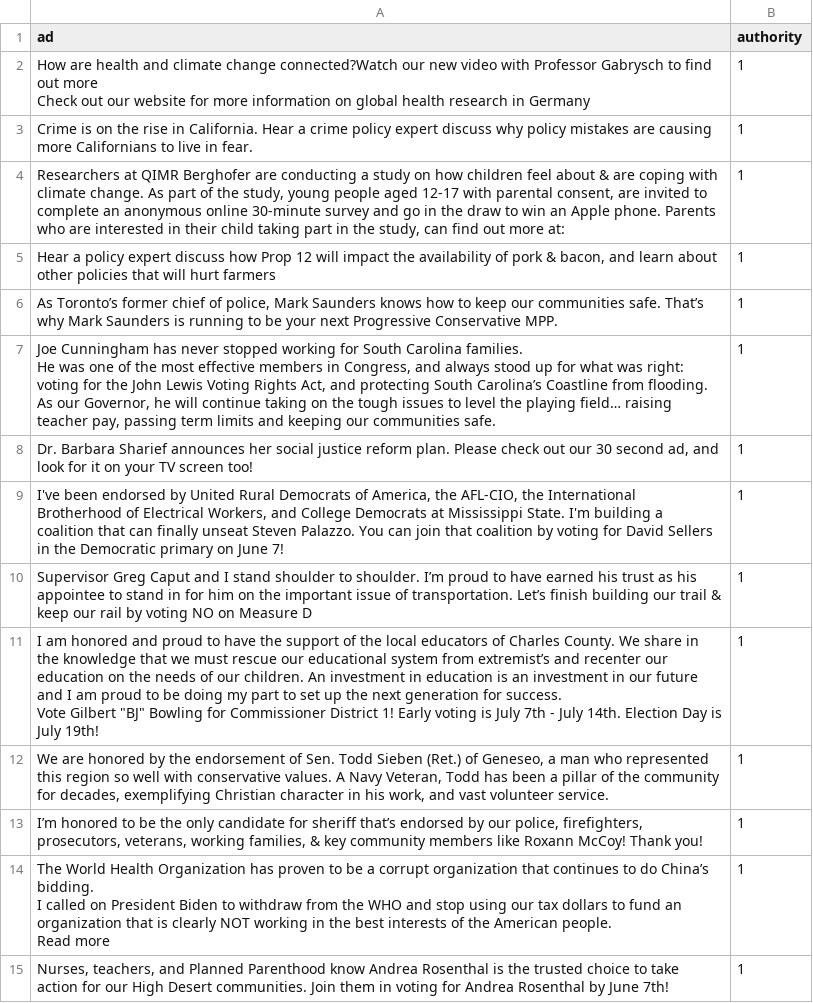
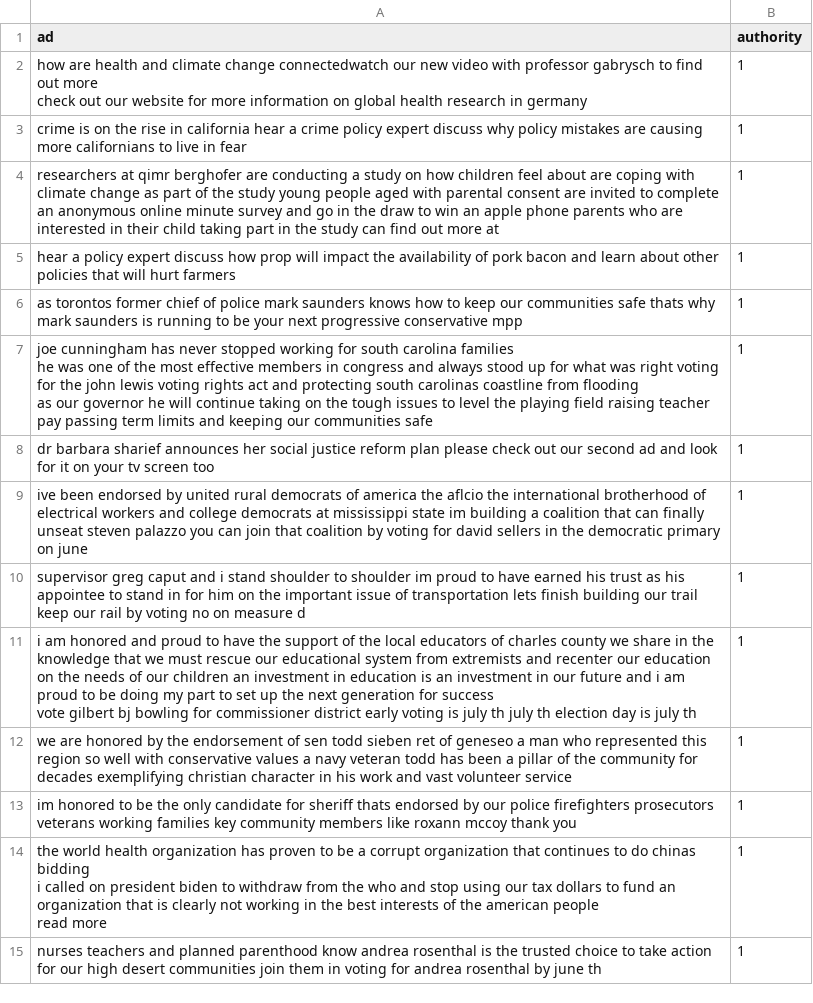
Before and after one commit to Inside0ut/PFE, a CSV file: Task-2/code/authority/data/sample_auth.csv, drawn as a sheet; only a part is shown; ↵ is a line break in a cell; the diff covers the shown part only; the diff names each change by its address in the sheet, - before the commit and + after, or states it on an @@ line.

Commit message:
fix : cleaned sample files and reevaluated models

```diff
--- a/Task-2/code/authority/data/sample_auth.csv
+++ b/Task-2/code/authority/data/sample_auth.csv
-A2 (ad): How are health and climate change connected?Watch our new video with Professor Gabrysch to find out more ↵ Check out our website for more information on global health research in Germany
+A2 (ad): how are health and climate change connectedwatch our new video with professor gabrysch to find out more ↵ check out our website for more information on global health research in germany
-A3 (ad): Crime is on the rise in California. Hear a crime policy expert discuss why policy mistakes are causing more Californians to live in fear.
+A3 (ad): crime is on the rise in california hear a crime policy expert discuss why policy mistakes are causing more californians to live in fear
-A4 (ad): Researchers at QIMR Berghofer are conducting a study on how children feel about & are coping with climate change. As part of the study, young people aged 12-17 with parental consent, are invited to complete an anonymous online 30-minute survey and go in the draw to win an Apple phone. Parents who are interested in their child taking part in the study, can find out more at:
+A4 (ad): researchers at qimr berghofer are conducting a study on how children feel about are coping with climate change as part of the study young people aged with parental consent are invited to complete an anonymous online minute survey and go in the draw to win an apple phone parents who are interested in their child taking part in the study can find out more at
-A5 (ad): Hear a policy expert discuss how Prop 12 will impact the availability of pork & bacon, and learn…
+A5 (ad): hear a policy expert discuss how prop will impact the availability of pork bacon and learn…
-A6 (ad): As Toronto’s former chief of police, Mark Saunders knows how to keep our communities safe. That’s why Mark Saunders is running to be your next Progressive Conservative MPP.
+A6 (ad): as torontos former chief of police mark saunders knows how to keep our communities safe thats why mark saunders is running to be your next progressive conservative mpp
-A7 (ad): Joe Cunningham has never stopped working for South Carolina families. ↵ He was one of the most effective members in Congress, and always stood up for what was right: voting for the John Lewis Voting Rights Act, and protecting South Carolina’s Coastline from flooding. ↵ As our Governor, he will continue taking on the tough issues to level the playing field… raising teacher pay, passing term limits and keeping our communities safe.
+A7 (ad): joe cunningham has never stopped working for south carolina families ↵ he was one of the most effective members in congress and always stood up for what was right voting for the john lewis voting rights act and protecting south carolinas coastline from flooding ↵ as our governor he will continue taking on the tough issues to level the playing field raising teacher pay passing term limits and keeping our communities safe
-A8 (ad): Dr. Barbara Sharief announces her social justice reform plan. Please check out our 30 second ad, and look for it on your TV screen too!
+A8 (ad): dr barbara sharief announces her social justice reform plan please check out our second ad and look for it on your tv screen too
-A9 (ad): I've been endorsed by United Rural Democrats of America, the AFL-CIO, the International Brotherhood of Electrical Workers, and College Democrats at Mississippi State. I'm building a coalition that can finally unseat Steven Palazzo. You can join that coalition by voting for David Sellers in the Democratic primary on June 7!
+A9 (ad): ive been endorsed by united rural democrats of america the aflcio the international brotherhood of electrical workers and college democrats at mississippi state im building a coalition that can finally unseat steven palazzo you can join that coalition by voting for david sellers in the democratic primary on june
-A10 (ad): Supervisor Greg Caput and I stand shoulder to shoulder. I’m proud to have earned his trust as his appointee to stand in for him on the important issue of transportation. Let’s finish building our trail & keep our rail by voting NO on Measure D
+A10 (ad): supervisor greg caput and i stand shoulder to shoulder im proud to have earned his trust as his appointee to stand in for him on the important issue of transportation lets finish building our trail keep our rail by voting no on measure d
-A11 (ad): I am honored and proud to have the support of the local educators of Charles County. We share in the knowledge that we must rescue our educational system from extremist’s and recenter our education on the needs of our children. An investment in education is an investment in our future and I am proud to be doing my part to set up the next generation for success. ↵ Vote Gilbert "BJ" Bowling for Commissioner District 1! Early voting is July 7th - July 14th. Election Day is July 19th!
+A11 (ad): i am honored and proud to have the support of the local educators of charles county we share in the knowledge that we must rescue our educational system from extremists and recenter our education on the needs of our children an investment in education is an investment in our future and i am proud to be doing my part to set up the next generation for success ↵ vote gilbert bj bowling for commissioner district early voting is july th july th election day is july th
-A12 (ad): We are honored by the endorsement of Sen. Todd Sieben (Ret.) of Geneseo, a man who represented this region so well with conservative values. A Navy Veteran, Todd has been a pillar of the community for decades, exemplifying Christian character in his work, and vast volunteer service.
+A12 (ad): we are honored by the endorsement of sen todd sieben ret of geneseo a man who represented this region so well with conservative values a navy veteran todd has been a pillar of the community for decades exemplifying christian character in his work and vast volunteer service
-A13 (ad): I’m honored to be the only candidate for sheriff that’s endorsed by our police, firefighters, prosecutors, veterans, working families, & key community members like Roxann McCoy! Thank you!
+A13 (ad): im honored to be the only candidate for sheriff thats endorsed by our police firefighters prosecutors veterans working families key community members like roxann mccoy thank you
-A14 (ad): The World Health Organization has proven to be a corrupt organization that continues to do China’s bidding. ↵ I called on President Biden to withdraw from the WHO and stop using our tax dollars to fund an organization that is clearly NOT working in the best interests of the American people. ↵ Read more
+A14 (ad): the world health organization has proven to be a corrupt organization that continues to do chinas bidding ↵ i called on president biden to withdraw from the who and stop using our tax dollars to fund an organization that is clearly not working in the best interests of the american people ↵ read more
-A15 (ad): Nurses, teachers, and Planned Parenthood know Andrea Rosenthal is the trusted choice to take action for our High Desert communities. Join them in voting for Andrea Rosenthal by June 7th!
+A15 (ad): nurses teachers and planned parenthood know andrea rosenthal is the trusted choice to take action for our high desert communities join them in voting for andrea rosenthal by june th
```
Also changed, not shown: 186 edited cells elsewhere in this file, Task-2/code/consensus/data/sample_consensus.csv, Task-2/code/moral appeal/data/sample_moral_appeal.csv, 33 other files.
